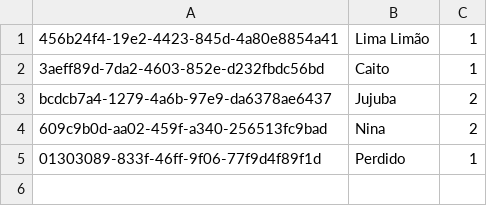
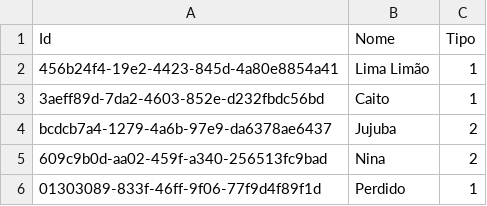
Before and after one commit to marcelogcatnguiba/alura-refatoracao, a CSV file: Alura.Adopet.Console/Arquivos/pets.csv, drawn as a sheet.

```diff
--- a/Alura.Adopet.Console/Arquivos/pets.csv
+++ b/Alura.Adopet.Console/Arquivos/pets.csv
@@ -1 +1,2 @@
+Id;Nome;Tipo
 456b24f4-19e2-4423-845d-4a80e8854a41;Lima Limão;1
```
Also changed, not shown: Alura.Adopet.Console/Arquivos/clientes.csv, 6 other files.
